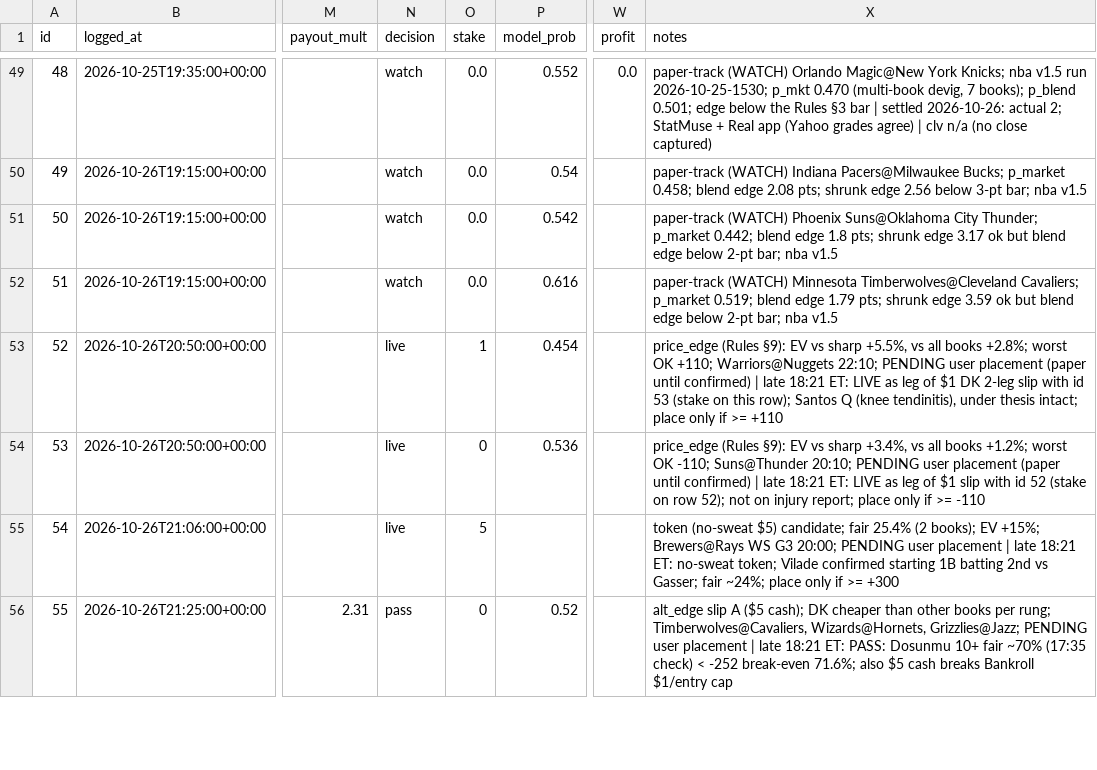
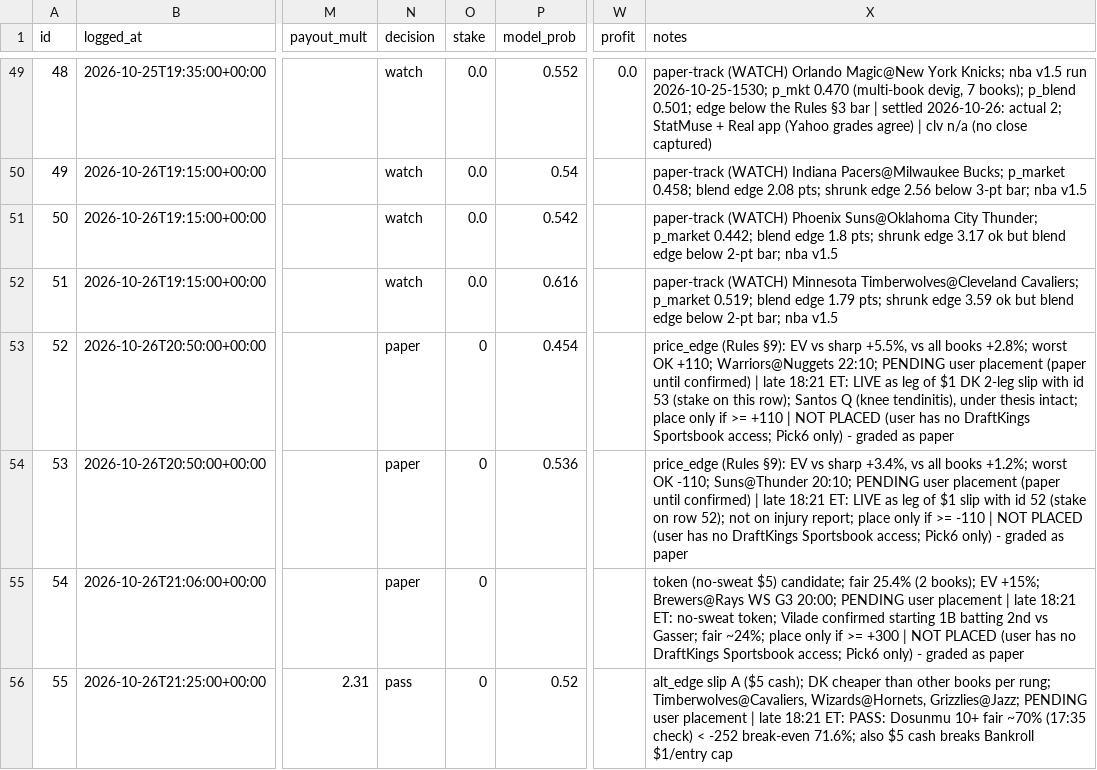
Before and after one commit to bjarthur-dev/prop-lab, a CSV file: Record/bets.csv, drawn as a sheet; only a part is shown, gaps mark what is left out; the diff covers the shown part only; the diff names each change by its address in the sheet, - before the commit and + after, or states it on an @@ line.

```diff
--- a/Record/bets.csv
+++ b/Record/bets.csv
-N53:N55 (decision): live
+N53:N55 (decision): paper
-O53 (stake): 1
+O53 (stake): 0
-X53 (notes): …>= +110
+X53 (notes): …>= +110 | NOT PLACED (user has no DraftKings Sportsbook access; Pick6 only) - graded as paper
-X54 (notes): …>= -110
+X54 (notes): …>= -110 | NOT PLACED (user has no DraftKings Sportsbook access; Pick6 only) - graded as paper
-O55 (stake): 5
+O55 (stake): 0
-X55 (notes): …>= +300
+X55 (notes): …>= +300 | NOT PLACED (user has no DraftKings Sportsbook access; Pick6 only) - graded as paper
```
Also changed, not shown: 1 added row and 6 edited cells elsewhere in this file, 4 other files.
